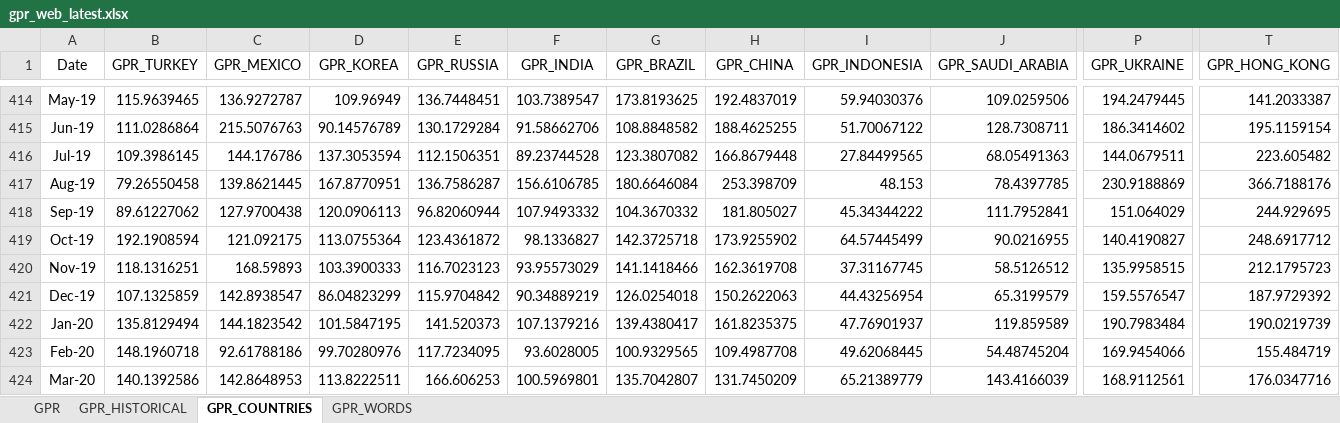
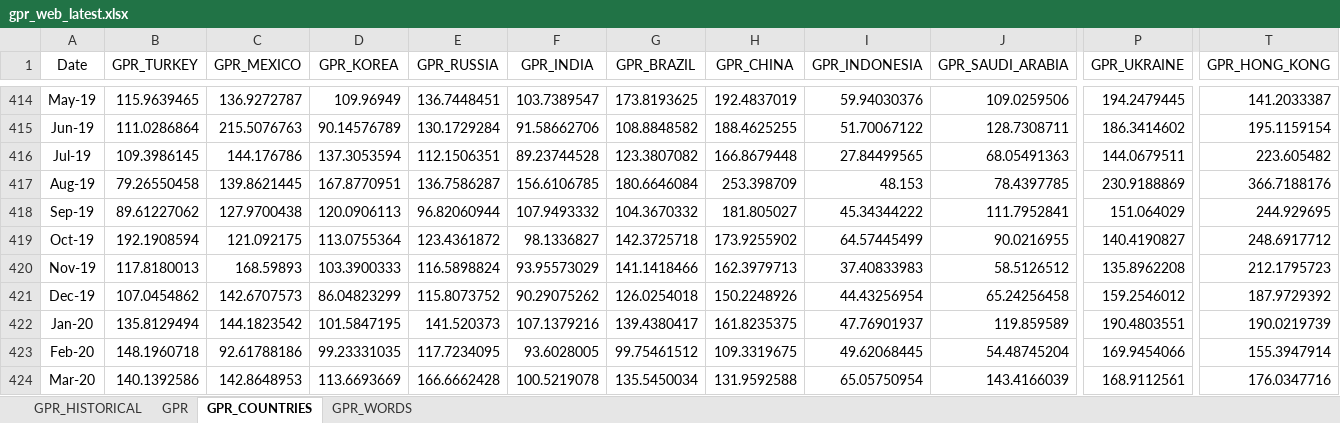
Before and after one commit to iacoviel/iacoviel.github.io, an Excel workbook: gpr_files/gpr_web_latest.xlsx, sheet GPR_COUNTRIES, drawn as a sheet; only a part is shown, gaps mark what is left out; values as stored, in another font and other column widths than the file's, no borders; the diff covers the shown part only; the diff names each change by its address in the sheet, - before the commit and + after, or states it on an @@ line.

```diff
--- a/gpr_files/gpr_web_latest.xlsx (sheet GPR_COUNTRIES)
+++ b/gpr_files/gpr_web_latest.xlsx (sheet GPR_COUNTRIES)
@@ sheet tab order changed: GPR_HISTORICAL | GPR | GPR_COUNTRIES | GPR_WORDS @@
-B420 (GPR_TURKEY): 118.1316251
+B420 (GPR_TURKEY): 117.8180013
-E420 (GPR_RUSSIA): 116.7023123
+E420 (GPR_RUSSIA): 116.5898824
-H420 (GPR_CHINA): 162.3619708
+H420 (GPR_CHINA): 162.3979713
-I420 (GPR_INDONESIA): 37.31167745
+I420 (GPR_INDONESIA): 37.40833983
-P420 (GPR_UKRAINE): 135.9958515
+P420 (GPR_UKRAINE): 135.8962208
-B421 (GPR_TURKEY): 107.1325859
+B421 (GPR_TURKEY): 107.0454862
-C421 (GPR_MEXICO): 142.8938547
+C421 (GPR_MEXICO): 142.6707573
-E421 (GPR_RUSSIA): 115.9704842
+E421 (GPR_RUSSIA): 115.8073752
-F421 (GPR_INDIA): 90.34889219
+F421 (GPR_INDIA): 90.29075262
-H421 (GPR_CHINA): 150.2622063
+H421 (GPR_CHINA): 150.2248926
-J421 (GPR_SAUDI_ARABIA): 65.3199579
+J421 (GPR_SAUDI_ARABIA): 65.24256458
-P421 (GPR_UKRAINE): 159.5576547
+P421 (GPR_UKRAINE): 159.2546012
-P422 (GPR_UKRAINE): 190.7983484
+P422 (GPR_UKRAINE): 190.4803551
-D423 (GPR_KOREA): 99.70280976
+D423 (GPR_KOREA): 99.23331035
-G423 (GPR_BRAZIL): 100.9329565
+G423 (GPR_BRAZIL): 99.75461512
-H423 (GPR_CHINA): 109.4987708
+H423 (GPR_CHINA): 109.3319675
-T423 (GPR_HONG_KONG): 155.484719
+T423 (GPR_HONG_KONG): 155.3947914
-D424 (GPR_KOREA): 113.8222511
+D424 (GPR_KOREA): 113.6693669
-E424 (GPR_RUSSIA): 166.606253
+E424 (GPR_RUSSIA): 166.6662428
-F424 (GPR_INDIA): 100.5969801
+F424 (GPR_INDIA): 100.5219078
-G424 (GPR_BRAZIL): 135.7042807
+G424 (GPR_BRAZIL): 135.5450034
-H424 (GPR_CHINA): 131.7450209
+H424 (GPR_CHINA): 131.9592588
-I424 (GPR_INDONESIA): 65.21389779
+I424 (GPR_INDONESIA): 65.05750954
```
Also changed, not shown: 1 added row and 55 edited cells elsewhere in this sheet, sheet GPR_HISTORICAL, sheet GPR, 1 other file.
